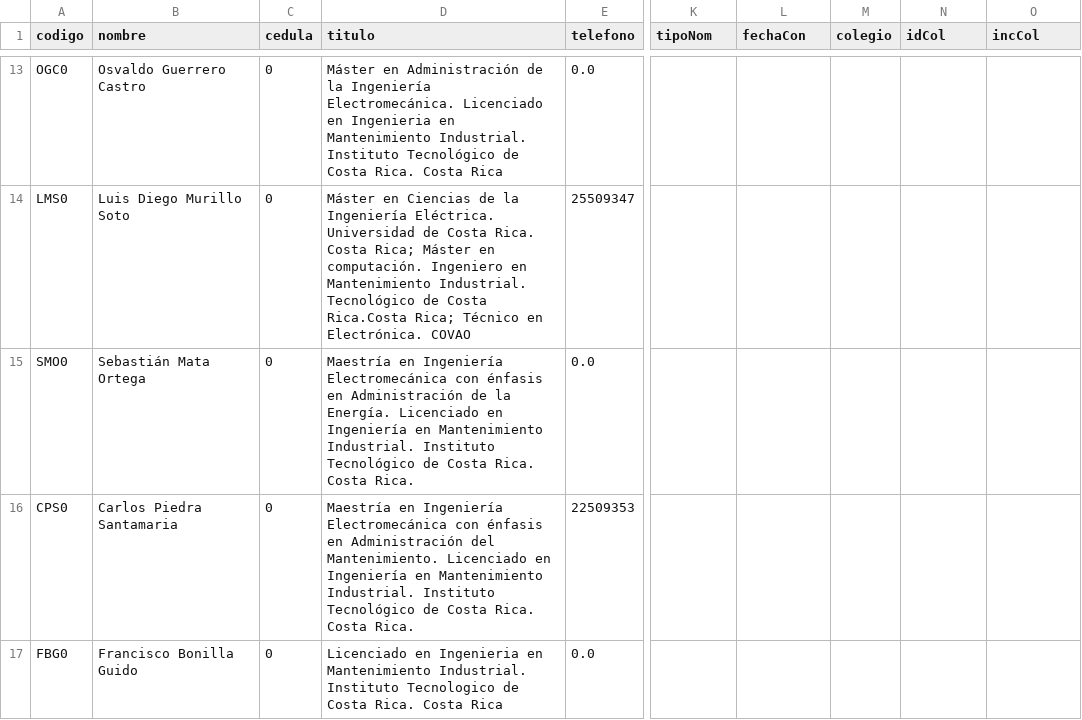
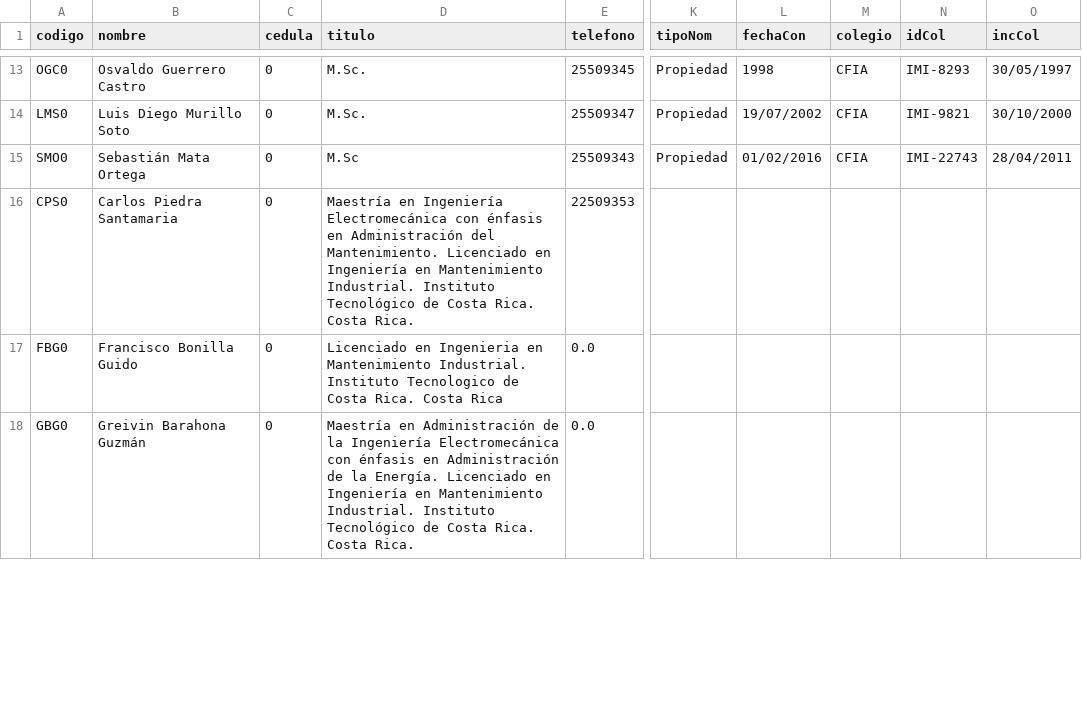
Before and after one commit to EIEM-TEC/profes, a CSV file: datos.csv, drawn as a sheet; only a part is shown, gaps mark what is left out; the shorter side is filled out with more unchanged rows; the diff covers the shown part only; the diff names each change by its address in the sheet, - before the commit and + after, or states it on an @@ line.

```diff
--- a/datos.csv
+++ b/datos.csv
-D13 (titulo): Máster en Administración de la Ingeniería Electromecánica. Licenciado en Ingenieria en Mantenimiento Industrial. Instituto Tecnológico de Costa Rica. Costa Rica
+D13 (titulo): M.Sc.
-E13 (telefono): 0.0
+E13 (telefono): 25509345
-K13:K15 (tipoNom): (empty)
+K13:K15 (tipoNom): Propiedad
-L13 (fechaCon): (empty)
+L13 (fechaCon): 1998
-M13:M15 (colegio): (empty)
+M13:M15 (colegio): CFIA
-N13 (idCol): (empty)
+N13 (idCol): IMI-8293
-O13 (incCol): (empty)
+O13 (incCol): 30/05/1997
-D14 (titulo): Máster en Ciencias de la Ingeniería Eléctrica. Universidad de Costa Rica. Costa Rica; Máster en computación. Ingeniero en Mantenimiento Industrial. Tecnológico de Costa Rica.Costa Rica; Técnico en Electrónica. COVAO
+D14 (titulo): M.Sc.
-L14 (fechaCon): (empty)
+L14 (fechaCon): 19/07/2002
-N14 (idCol): (empty)
+N14 (idCol): IMI-9821
-O14 (incCol): (empty)
+O14 (incCol): 30/10/2000
-D15 (titulo): Maestría en Ingeniería Electromecánica con énfasis en Administración de la Energía. Licenciado en Ingeniería en Mantenimiento Industrial. Instituto Tecnológico de Costa Rica. Costa Rica.
+D15 (titulo): M.Sc
-E15 (telefono): 0.0
+E15 (telefono): 25509343
-L15 (fechaCon): (empty)
+L15 (fechaCon): 01/02/2016
-N15 (idCol): (empty)
+N15 (idCol): IMI-22743
-O15 (incCol): (empty)
+O15 (incCol): 28/04/2011
```
Also changed, not shown: 37 edited cells elsewhere in this file.
